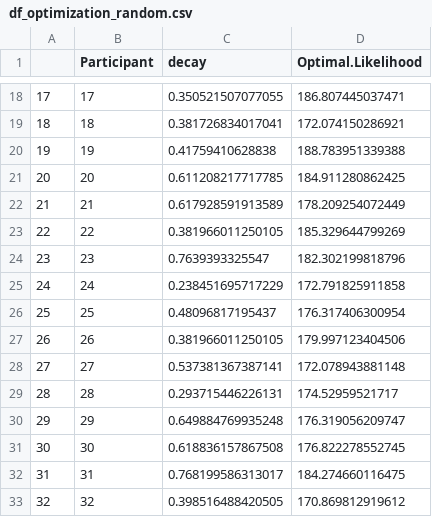
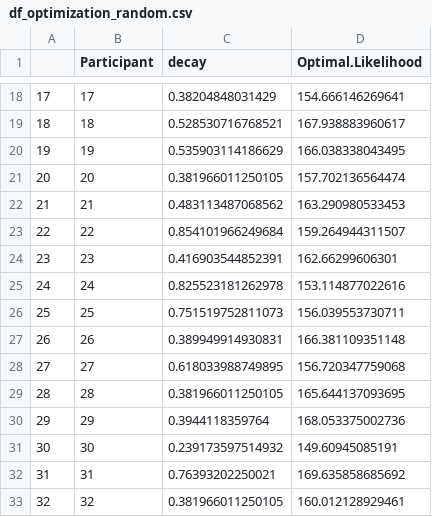
Before and after one commit to marvin-math/active_inference_multiarmed_bandit, a CSV file: df_optimization_random.csv, drawn as a sheet; only a part is shown, gaps mark what is left out; the diff covers the shown part only.

```diff
--- a/df_optimization_random.csv
+++ b/df_optimization_random.csv
@@ -18,16 +18,16 @@
-"17",17,0.350521507077055,186.807445037471
-"18",18,0.381726834017041,172.074150286921
-"19",19,0.41759410628838,188.783951339388
-"20",20,0.611208217717785,184.911280862425
-"21",21,0.617928591913589,178.209254072449
-"22",22,0.381966011250105,185.329644799269
-"23",23,0.7639393325547,182.302199818796
-"24",24,0.238451695717229,172.791825911858
-"25",25,0.48096817195437,176.317406300954
-"26",26,0.381966011250105,179.997123404506
-"27",27,0.537381367387141,172.078943881148
-"28",28,0.293715446226131,174.52959521717
-"29",29,0.649884769935248,176.319056209747
-"30",30,0.618836157867508,176.822278552745
-"31",31,0.768199586313017,184.274660116475
-"32",32,0.398516488420505,170.869812919612
+"17",17,0.38204848031429,154.666146269641
+"18",18,0.528530716768521,167.938883960617
+"19",19,0.535903114186629,166.038338043495
+"20",20,0.381966011250105,157.702136564474
+"21",21,0.483113487068562,163.290980533453
+"22",22,0.854101966249684,159.264944311507
+"23",23,0.416903544852391,162.66299606301
+"24",24,0.825523181262978,153.114877022616
+"25",25,0.751519752811073,156.039553730711
+"26",26,0.389949914930831,166.381109351148
+"27",27,0.618033988749895,156.720347759068
+"28",28,0.381966011250105,165.644137093695
+"29",29,0.3944118359764,168.053375002736
+"30",30,0.239173597514932,149.60945085191
+"31",31,0.76393202250021,169.635858685692
+"32",32,0.381966011250105,160.012128929461
```
Also changed, not shown: 55 edited cells elsewhere in this file.
